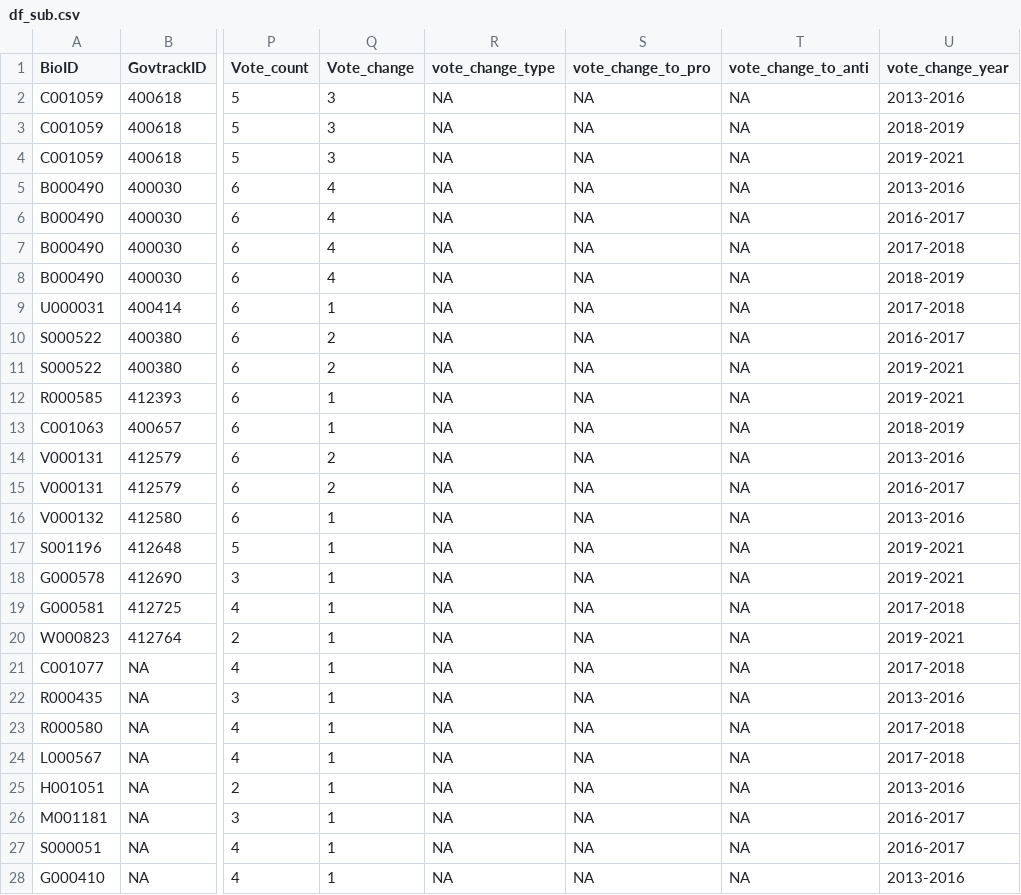
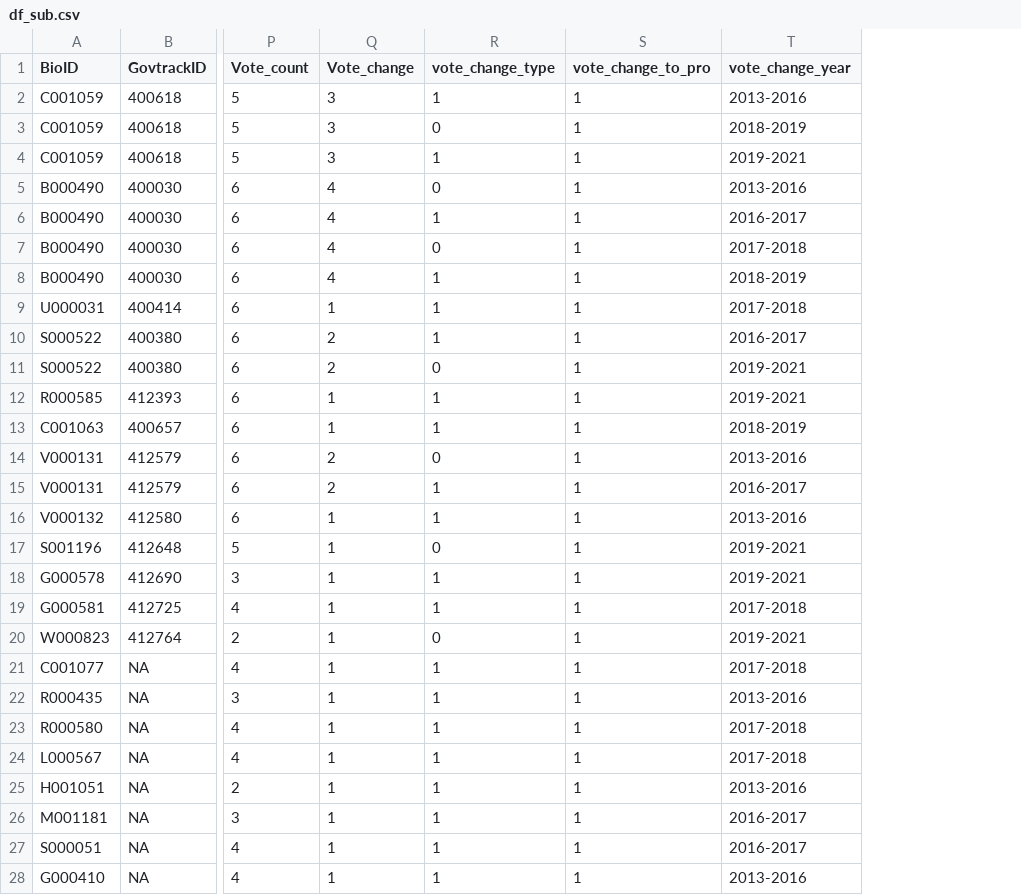
Before and after one commit to minnaheim/contribution_vote_data, a CSV file: data/analysis/df_sub.csv, drawn as a sheet; only a part is shown, gaps mark what is left out; the diff covers the shown part only; the diff names each change by its address in the sheet, - before the commit and + after, or states it on an @@ line.

Commit message:
progress vote changers analysis

```diff
--- a/data/analysis/df_sub.csv
+++ b/data/analysis/df_sub.csv
-column T (vote_change_to_anti), rows 2-28: all NA
-R2 (vote_change_type): NA
+R2 (vote_change_type): 1
-S2:S28 (vote_change_to_pro): NA
+S2:S28 (vote_change_to_pro): 1
-R3 (vote_change_type): NA
+R3 (vote_change_type): 0
-R4 (vote_change_type): NA
+R4 (vote_change_type): 1
-R5 (vote_change_type): NA
+R5 (vote_change_type): 0
-R6 (vote_change_type): NA
+R6 (vote_change_type): 1
-R7 (vote_change_type): NA
+R7 (vote_change_type): 0
-R8:R10 (vote_change_type): NA
+R8:R10 (vote_change_type): 1
-R11 (vote_change_type): NA
+R11 (vote_change_type): 0
-R12:R13 (vote_change_type): NA
+R12:R13 (vote_change_type): 1
-R14 (vote_change_type): NA
+R14 (vote_change_type): 0
-R15:R16 (vote_change_type): NA
+R15:R16 (vote_change_type): 1
-R17 (vote_change_type): NA
+R17 (vote_change_type): 0
-R18:R19 (vote_change_type): NA
+R18:R19 (vote_change_type): 1
-R20 (vote_change_type): NA
+R20 (vote_change_type): 0
-R21:R28 (vote_change_type): NA
+R21:R28 (vote_change_type): 1
```
Also changed, not shown: 8 edited cells elsewhere in this file, 5 other files.
